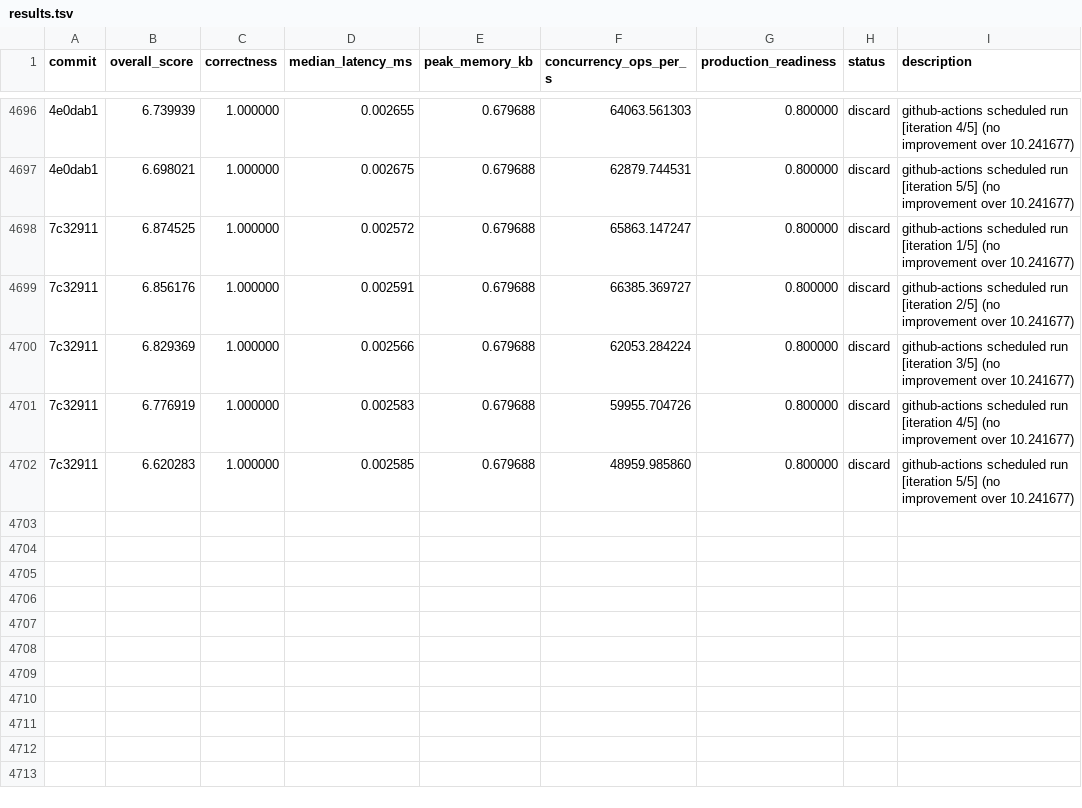
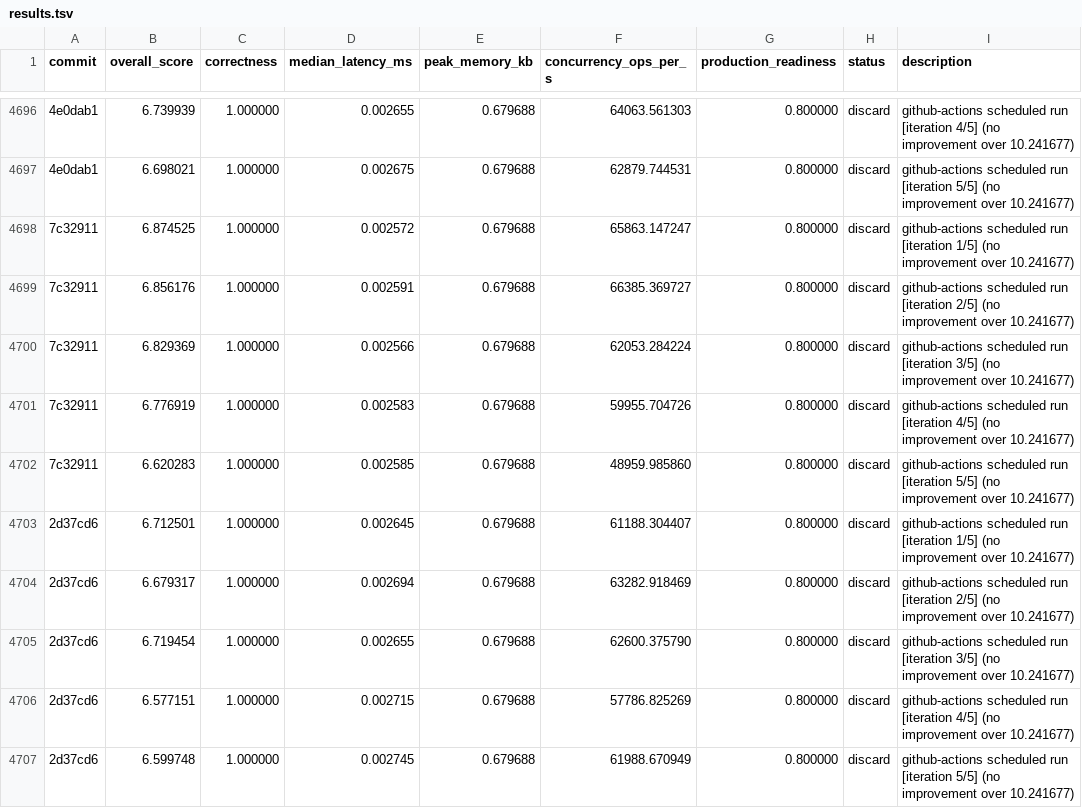
Before and after one commit to vneyman/autoresearch-function, a TSV file: .autoresearch/engineering/portfolio-return/results.tsv, drawn as a sheet; only a part is shown, gaps mark what is left out; the diff names each change by its address in the sheet, - before the commit and + after, or states it on an @@ line.

```diff
--- a/.autoresearch/engineering/portfolio-return/results.tsv
+++ b/.autoresearch/engineering/portfolio-return/results.tsv
+row 4703: 2d37cd6 | 6.712501 | 1.000000 | 0.002645 | 0.679688 | 61188.304407 | 0.800000 | discard | github-actions scheduled run [iteration 1/5] (no improvement over 10.241677)
+row 4704: 2d37cd6 | 6.679317 | 1.000000 | 0.002694 | 0.679688 | 63282.918469 | 0.800000 | discard | github-actions scheduled run [iteration 2/5] (no improvement over 10.241677)
+row 4705: 2d37cd6 | 6.719454 | 1.000000 | 0.002655 | 0.679688 | 62600.375790 | 0.800000 | discard | github-actions scheduled run [iteration 3/5] (no improvement over 10.241677)
+row 4706: 2d37cd6 | 6.577151 | 1.000000 | 0.002715 | 0.679688 | 57786.825269 | 0.800000 | discard | github-actions scheduled run [iteration 4/5] (no improvement over 10.241677)
+row 4707: 2d37cd6 | 6.599748 | 1.000000 | 0.002745 | 0.679688 | 61988.670949 | 0.800000 | discard | github-actions scheduled run [iteration 5/5] (no improvement over 10.241677)
```
Also changed, not shown: 1 other file.
